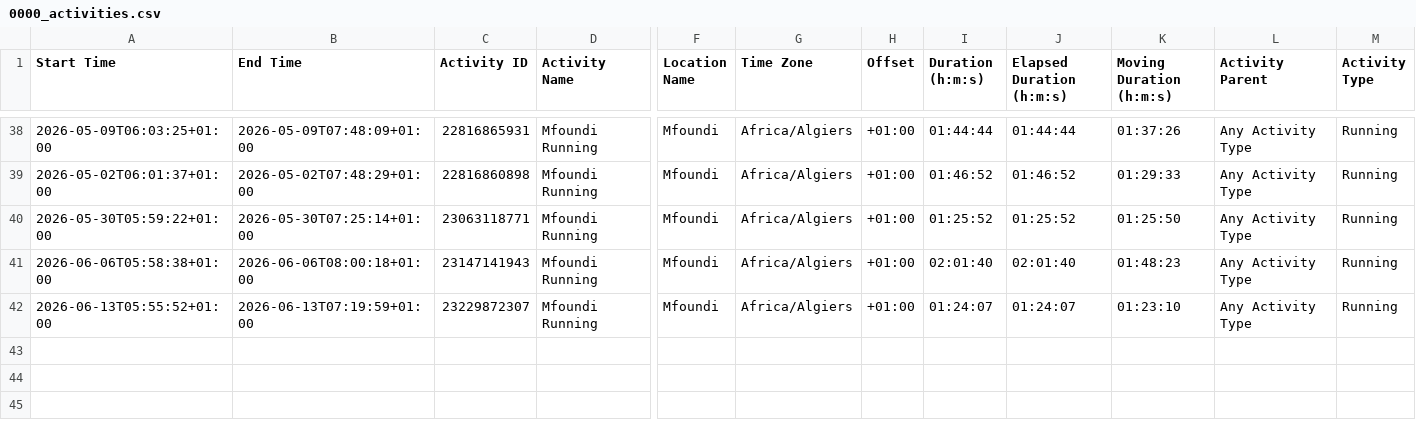
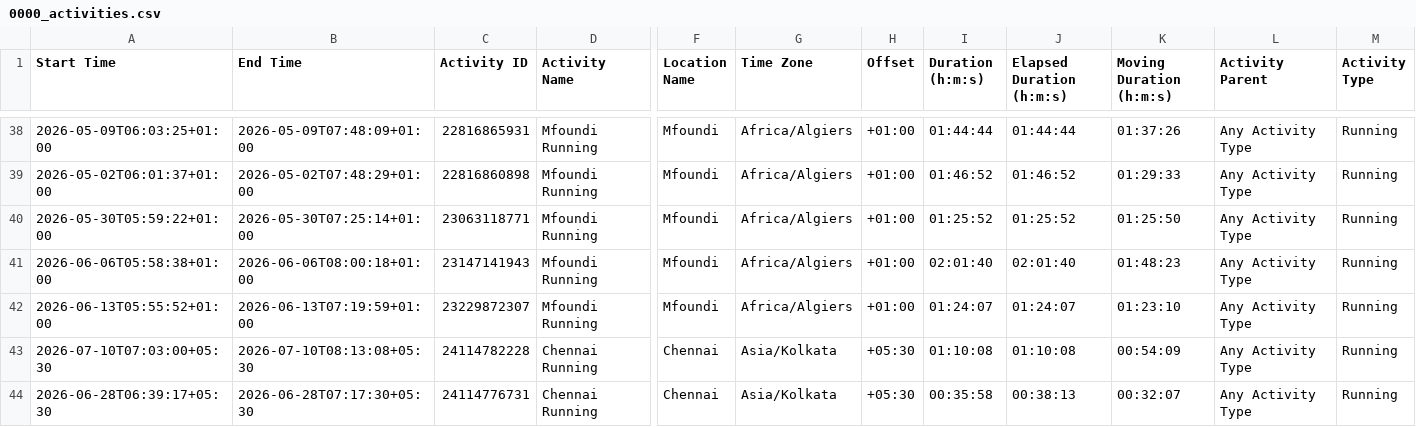
Before and after one commit to sriperinkulam/sriperinkulam.github.io, a CSV file: data/garmin/activities/gpx/0000_activities.csv, drawn as a sheet; only a part is shown, gaps mark what is left out; rows hold the shown columns only; the diff names each change by its address in the sheet, - before the commit and + after, or states it on an @@ line.

```diff
--- a/data/garmin/activities/gpx/0000_activities.csv
+++ b/data/garmin/activities/gpx/0000_activities.csv
+row 43: 2026-07-10T07:03:00+05:30 | 2026-07-10T08:13:08+05:30 | 24114782228 | Chennai Running | Chennai | Asia/Kolkata | +05:30 | 01:10:08 | 01:10:08 | 00:54:09 | Any Activity Type | Running
+row 44: 2026-06-28T06:39:17+05:30 | 2026-06-28T07:17:30+05:30 | 24114776731 | Chennai Running | Chennai | Asia/Kolkata | +05:30 | 00:35:58 | 00:38:13 | 00:32:07 | Any Activity Type | Running
```
Also changed, not shown: 18 other files.
